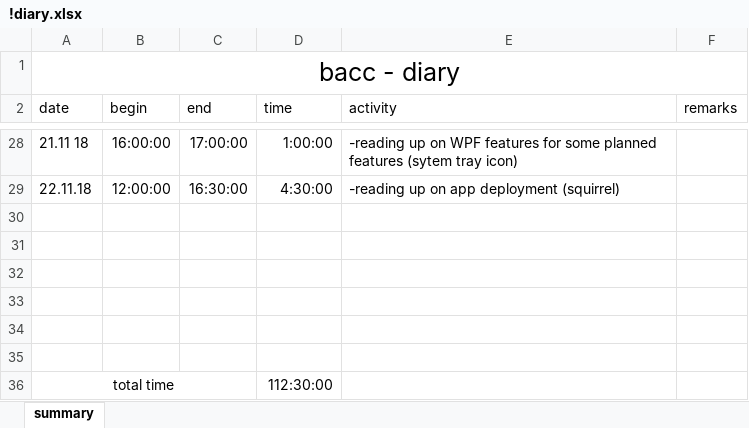
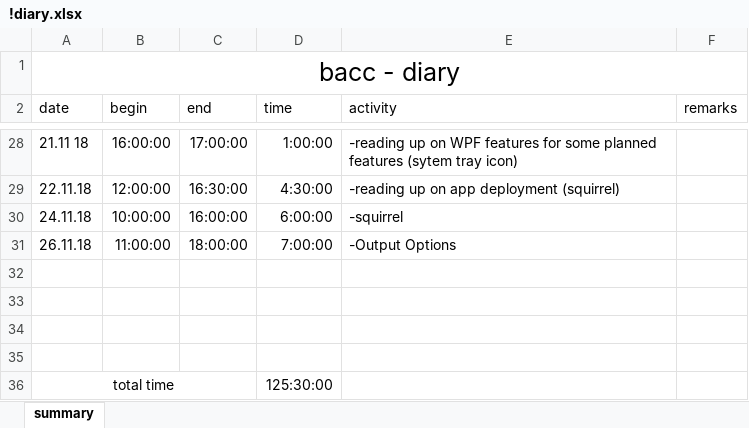
Before and after one commit to TheRealRolandDeschain/VisualDetection, an Excel workbook: VisualDetection/!diary.xlsx, sheet summary, drawn as a sheet; only a part is shown, gaps mark what is left out; values as stored, in another font and other column widths than the file's, no borders; removed rows and columns are numbered as before the commit, all else as after; the diff names each change by its address in the sheet, - before the commit and + after, or states it on an @@ line.

```diff
--- a/VisualDetection/!diary.xlsx (sheet summary)
+++ b/VisualDetection/!diary.xlsx (sheet summary)
+row 30: 24.11.18 | 10:00:00 | 16:00:00 | 6:00:00 | -squirrel
+row 31: 26.11.18 | 11:00:00 | 18:00:00 | 7:00:00 | -Output Options
-row 34: (empty)
-row 35: (empty)
-D36 (time): 112:30:00
+D36 (time): 125:30:00
```
Also changed, not shown: 20 other files.
